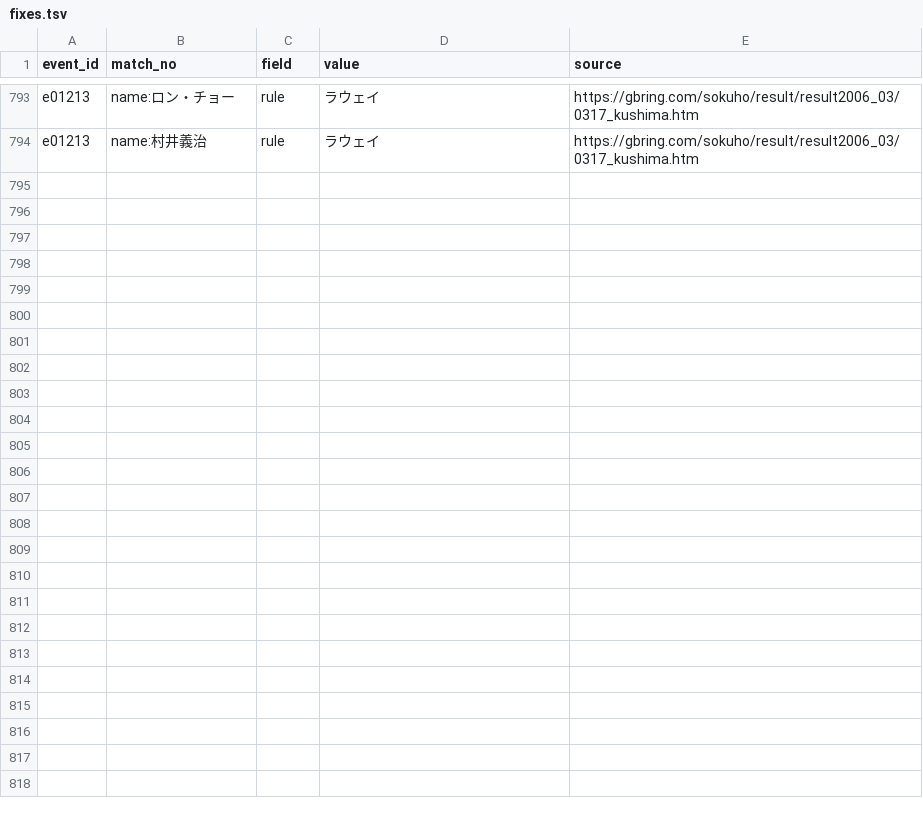
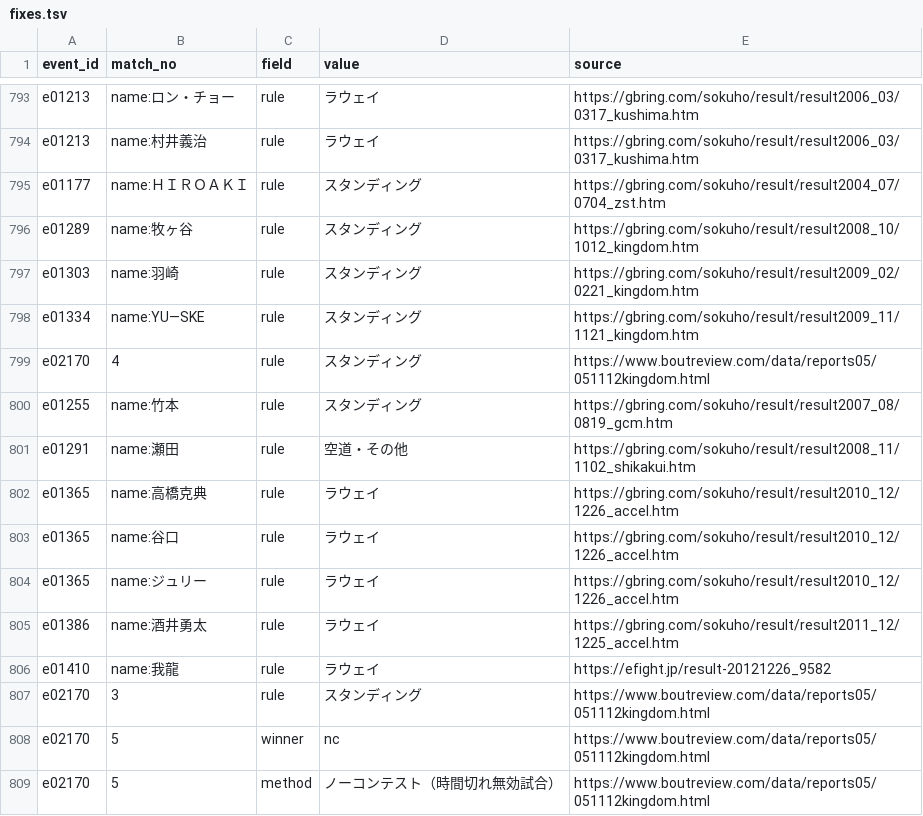
Before and after one commit to japan-mma-record/japan-mma-record.github.io, a TSV file: data/fixes.tsv, drawn as a sheet; only a part is shown, gaps mark what is left out.

```diff
--- a/data/fixes.tsv
+++ b/data/fixes.tsv
@@ -794 +794,16 @@ e01213	name:ロン・チョー	rule	ラウェイ	https://gbring.com/sokuho/resul
 e01213	name:村井義治	rule	ラウェイ	https://gbring.com/sokuho/result/result2006_03/0317_kushima.htm
+e01177	name:ＨＩＲＯＡＫＩ	rule	スタンディング	https://gbring.com/sokuho/result/result2004_07/0704_zst.htm
+e01289	name:牧ヶ谷	rule	スタンディング	https://gbring.com/sokuho/result/result2008_10/1012_kingdom.htm
+e01303	name:羽崎	rule	スタンディング	https://gbring.com/sokuho/result/result2009_02/0221_kingdom.htm
+e01334	name:YU―SKE	rule	スタンディング	https://gbring.com/sokuho/result/result2009_11/1121_kingdom.htm
+e02170	4	rule	スタンディング	https://www.boutreview.com/data/reports05/051112kingdom.html
+e01255	name:竹本	rule	スタンディング	https://gbring.com/sokuho/result/result2007_08/0819_gcm.htm
+e01291	name:瀬田	rule	空道・その他	https://gbring.com/sokuho/result/result2008_11/1102_shikakui.htm
+e01365	name:高橋克典	rule	ラウェイ	https://gbring.com/sokuho/result/result2010_12/1226_accel.htm
+e01365	name:谷口	rule	ラウェイ	https://gbring.com/sokuho/result/result2010_12/1226_accel.htm
+e01365	name:ジュリー	rule	ラウェイ	https://gbring.com/sokuho/result/result2010_12/1226_accel.htm
+e01386	name:酒井勇太	rule	ラウェイ	https://gbring.com/sokuho/result/result2011_12/1225_accel.htm
+e01410	name:我龍	rule	ラウェイ	https://efight.jp/result-20121226_9582
+e02170	3	rule	スタンディング	https://www.boutreview.com/data/reports05/051112kingdom.html
+e02170	5	winner	nc	https://www.boutreview.com/data/reports05/051112kingdom.html
+e02170	5	method	ノーコンテスト（時間切れ無効試合）	https://www.boutreview.com/data/reports05/051112kingdom.html
```
